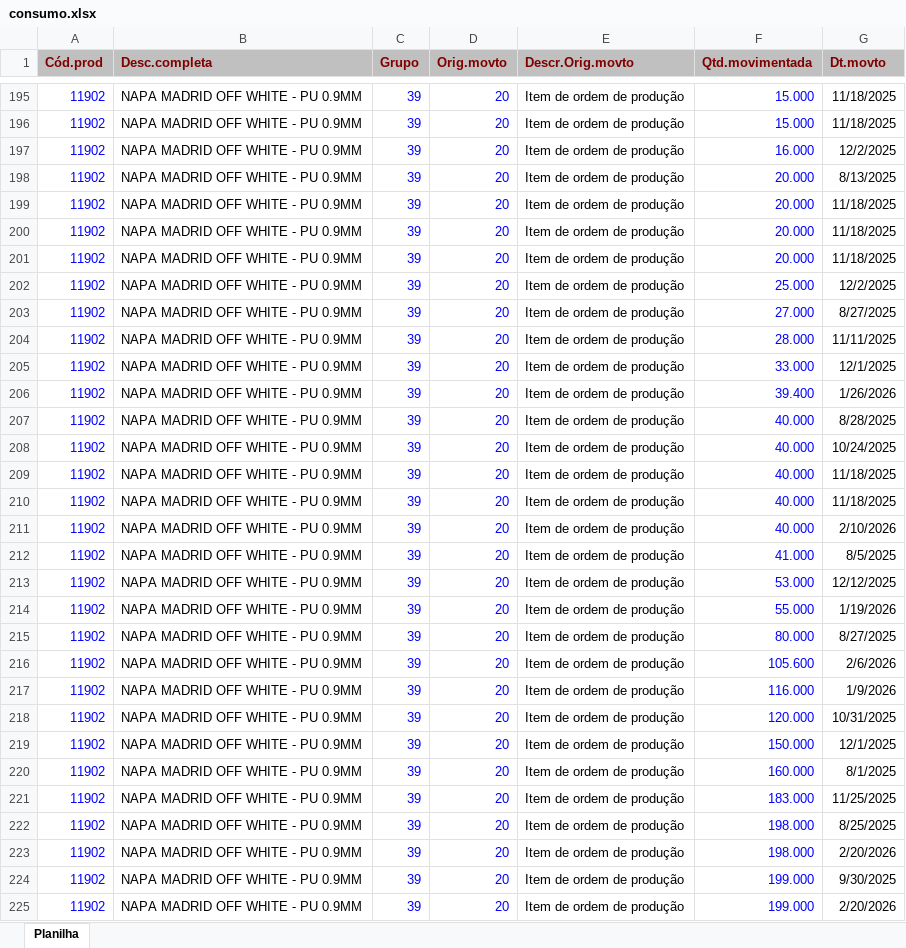
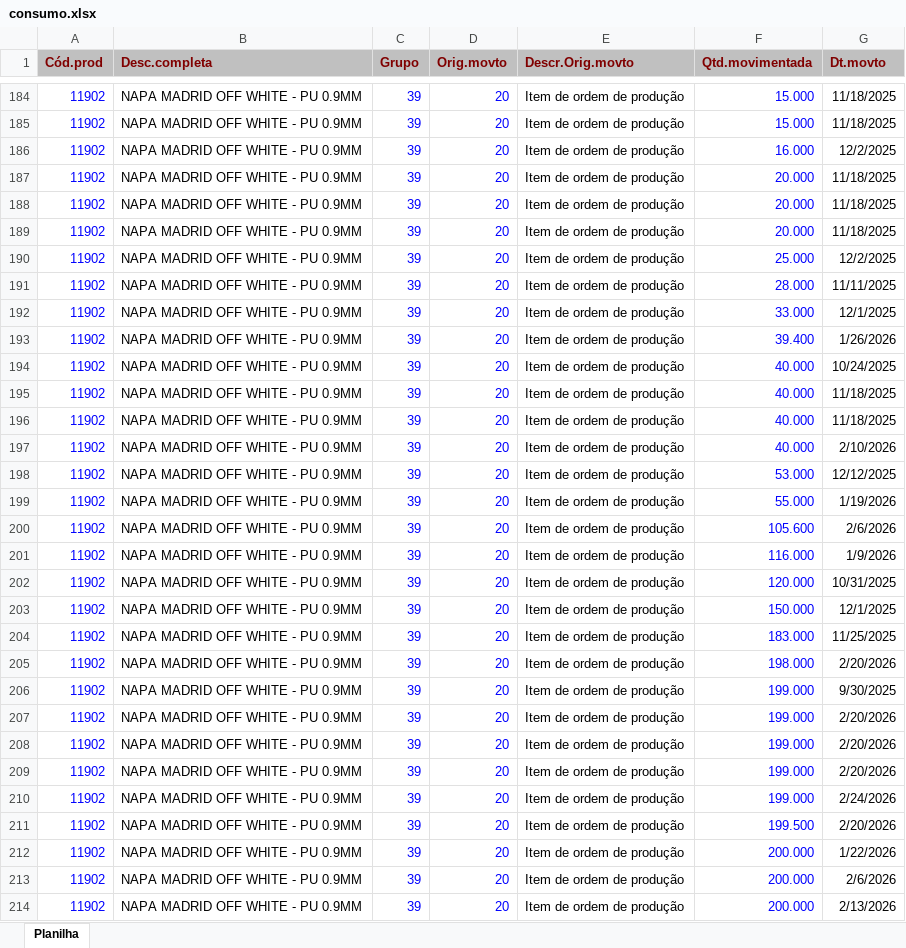
Before and after one commit to afbertuolsmart/STK, an Excel workbook: data-source/consumo.xlsx, sheet Planilha, drawn as a sheet; only a part is shown, gaps mark what is left out; the shorter side is filled out with more unchanged rows; values as stored, in another font and other column widths than the file's, no borders; removed rows and columns are numbered as before the commit, all else as after; the diff covers the shown part only; the diff names each change by its address in the sheet, - before the commit and + after, or states it on an @@ line.

```diff
--- a/data-source/consumo.xlsx (sheet Planilha)
+++ b/data-source/consumo.xlsx (sheet Planilha)
-row 198: 11902 | NAPA MADRID OFF WHITE - PU 0.9MM | 39 | 20 | Item de ordem de produção | 20.000 | 8/13/2025
-row 203: 11902 | NAPA MADRID OFF WHITE - PU 0.9MM | 39 | 20 | Item de ordem de produção | 27.000 | 8/27/2025
-row 207: 11902 | NAPA MADRID OFF WHITE - PU 0.9MM | 39 | 20 | Item de ordem de produção | 40.000 | 8/28/2025
-row 212: 11902 | NAPA MADRID OFF WHITE - PU 0.9MM | 39 | 20 | Item de ordem de produção | 41.000 | 8/5/2025
-row 215: 11902 | NAPA MADRID OFF WHITE - PU 0.9MM | 39 | 20 | Item de ordem de produção | 80.000 | 8/27/2025
-row 220: 11902 | NAPA MADRID OFF WHITE - PU 0.9MM | 39 | 20 | Item de ordem de produção | 160.000 | 8/1/2025
-row 222: 11902 | NAPA MADRID OFF WHITE - PU 0.9MM | 39 | 20 | Item de ordem de produção | 198.000 | 8/25/2025
```
Also changed, not shown: 13 added rows and 73 removed rows elsewhere in this sheet, data-source/compras.xlsx, data-source/estoque.xlsx, 8 other files.
